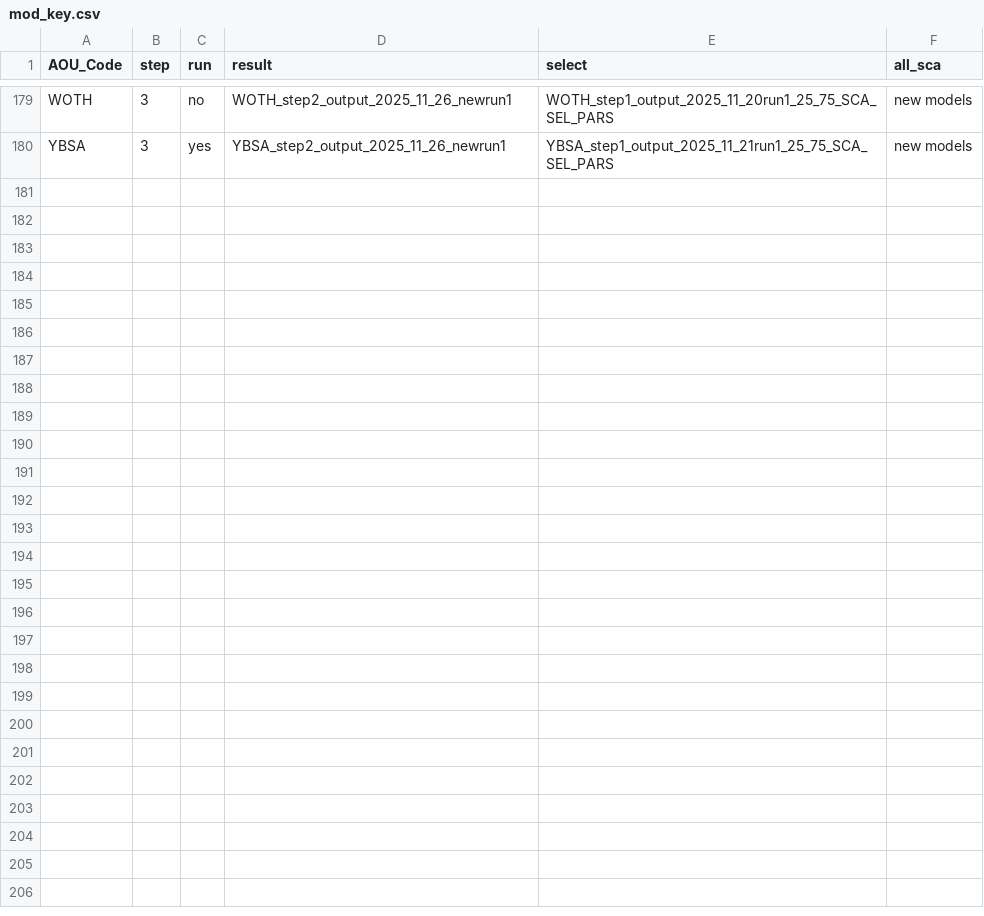
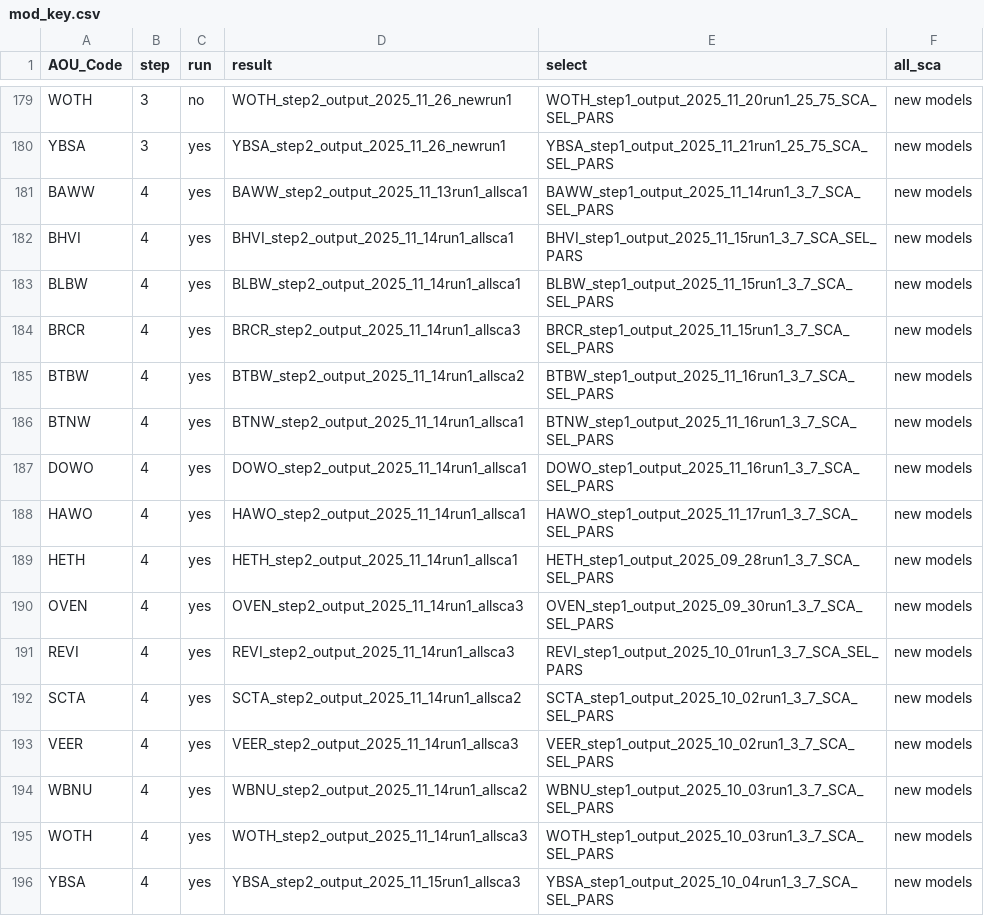
Before and after one commit to br-amaral/NPS_bird, a CSV file: code/fit_model/mod_key.csv, drawn as a sheet; only a part is shown, gaps mark what is left out.

Commit message:
old res to compare

```diff
--- a/code/fit_model/mod_key.csv
+++ b/code/fit_model/mod_key.csv
@@ -180 +180,17 @@ WOTH,3,no,WOTH_step2_output_2025_11_26_newrun1,WOTH_step1_output_2025_11_20run1_
 YBSA,3,yes,YBSA_step2_output_2025_11_26_newrun1,YBSA_step1_output_2025_11_21run1_25_75_SCA_SEL_PARS,new models
+BAWW,4,yes,BAWW_step2_output_2025_11_13run1_allsca1,BAWW_step1_output_2025_11_14run1_3_7_SCA_SEL_PARS,new models
+BHVI,4,yes,BHVI_step2_output_2025_11_14run1_allsca1,BHVI_step1_output_2025_11_15run1_3_7_SCA_SEL_PARS,new models
+BLBW,4,yes,BLBW_step2_output_2025_11_14run1_allsca1,BLBW_step1_output_2025_11_15run1_3_7_SCA_SEL_PARS,new models
+BRCR,4,yes,BRCR_step2_output_2025_11_14run1_allsca3,BRCR_step1_output_2025_11_15run1_3_7_SCA_SEL_PARS,new models
+BTBW,4,yes,BTBW_step2_output_2025_11_14run1_allsca2,BTBW_step1_output_2025_11_16run1_3_7_SCA_SEL_PARS,new models
+BTNW,4,yes,BTNW_step2_output_2025_11_14run1_allsca1,BTNW_step1_output_2025_11_16run1_3_7_SCA_SEL_PARS,new models
+DOWO,4,yes,DOWO_step2_output_2025_11_14run1_allsca1,DOWO_step1_output_2025_11_16run1_3_7_SCA_SEL_PARS,new models
+HAWO,4,yes,HAWO_step2_output_2025_11_14run1_allsca1,HAWO_step1_output_2025_11_17run1_3_7_SCA_SEL_PARS,new models
+HETH,4,yes,HETH_step2_output_2025_11_14run1_allsca1,HETH_step1_output_2025_09_28run1_3_7_SCA_SEL_PARS,new models
+OVEN,4,yes,OVEN_step2_output_2025_11_14run1_allsca3,OVEN_step1_output_2025_09_30run1_3_7_SCA_SEL_PARS,new models
+REVI,4,yes,REVI_step2_output_2025_11_14run1_allsca3,REVI_step1_output_2025_10_01run1_3_7_SCA_SEL_PARS,new models
+SCTA,4,yes,SCTA_step2_output_2025_11_14run1_allsca2,SCTA_step1_output_2025_10_02run1_3_7_SCA_SEL_PARS,new models
+VEER,4,yes,VEER_step2_output_2025_11_14run1_allsca3,VEER_step1_output_2025_10_02run1_3_7_SCA_SEL_PARS,new models
+WBNU,4,yes,WBNU_step2_output_2025_11_14run1_allsca2,WBNU_step1_output_2025_10_03run1_3_7_SCA_SEL_PARS,new models
+WOTH,4,yes,WOTH_step2_output_2025_11_14run1_allsca3,WOTH_step1_output_2025_10_03run1_3_7_SCA_SEL_PARS,new models
+YBSA,4,yes,YBSA_step2_output_2025_11_15run1_allsca3,YBSA_step1_output_2025_10_04run1_3_7_SCA_SEL_PARS,new models
```
